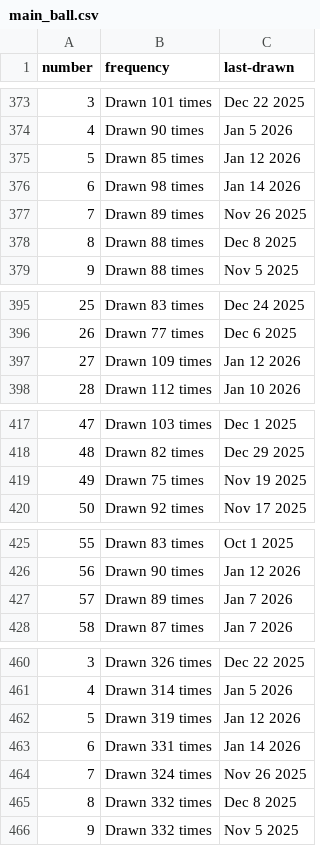
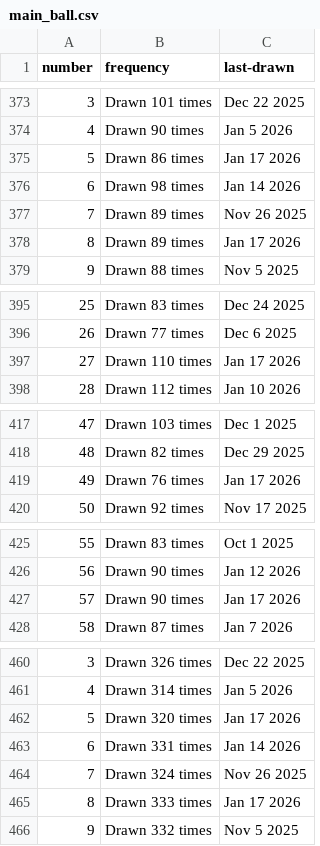
Before and after one commit to kv-hearst/powerball, a CSV file: data/main_ball.csv, drawn as a sheet; only a part is shown, gaps mark what is left out; the diff covers the shown part only.

```diff
--- a/data/main_ball.csv
+++ b/data/main_ball.csv
@@ -374,6 +374,6 @@ number,frequency,last-drawn
 4,Drawn 90 times,Jan 5 2026
-5,Drawn 85 times,Jan 12 2026
+5,Drawn 86 times,Jan 17 2026
 6,Drawn 98 times,Jan 14 2026
 7,Drawn 89 times,Nov 26 2025
-8,Drawn 88 times,Dec 8 2025
+8,Drawn 89 times,Jan 17 2026
 9,Drawn 88 times,Nov 5 2025
@@ -396,3 +396,3 @@ number,frequency,last-drawn
 26,Drawn 77 times,Dec 6 2025
-27,Drawn 109 times,Jan 12 2026
+27,Drawn 110 times,Jan 17 2026
 28,Drawn 112 times,Jan 10 2026
@@ -418,3 +418,3 @@ number,frequency,last-drawn
 48,Drawn 82 times,Dec 29 2025
-49,Drawn 75 times,Nov 19 2025
+49,Drawn 76 times,Jan 17 2026
 50,Drawn 92 times,Nov 17 2025
@@ -426,3 +426,3 @@ number,frequency,last-drawn
 56,Drawn 90 times,Jan 12 2026
-57,Drawn 89 times,Jan 7 2026
+57,Drawn 90 times,Jan 17 2026
 58,Drawn 87 times,Jan 7 2026
@@ -461,6 +461,6 @@ number,frequency,last-drawn
 4,Drawn 314 times,Jan 5 2026
-5,Drawn 319 times,Jan 12 2026
+5,Drawn 320 times,Jan 17 2026
 6,Drawn 331 times,Jan 14 2026
 7,Drawn 324 times,Nov 26 2025
-8,Drawn 332 times,Dec 8 2025
+8,Drawn 333 times,Jan 17 2026
 9,Drawn 332 times,Nov 5 2025
```
Also changed, not shown: 8 edited cells elsewhere in this file, data/main_ball_active.csv, data/main_ball_cleaned.csv, 4 other files.
